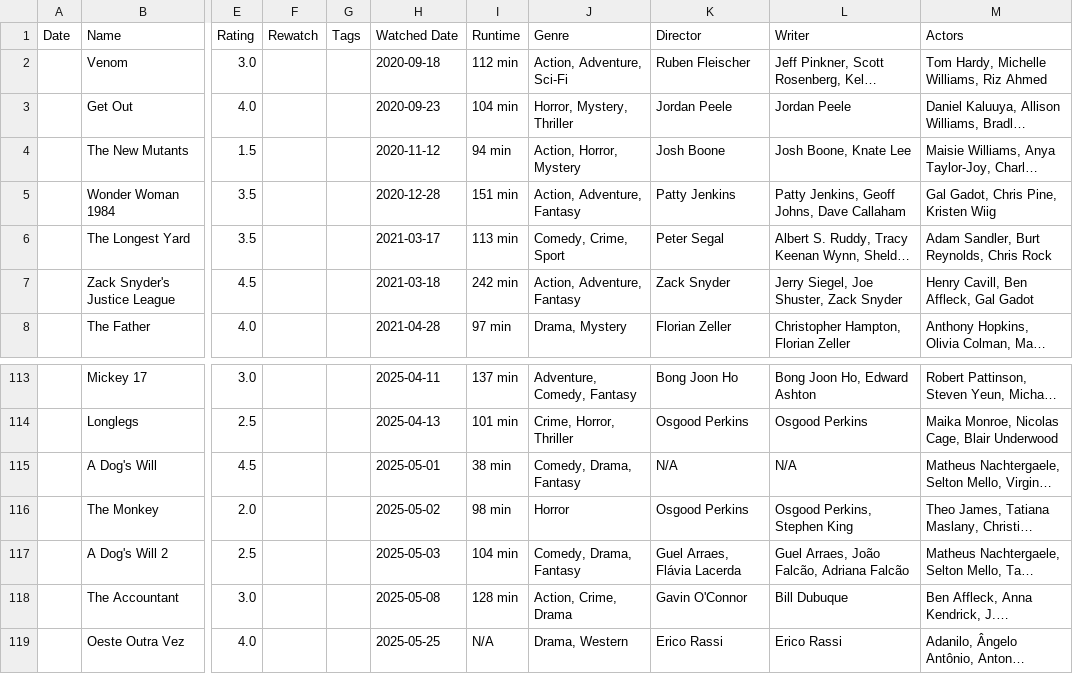
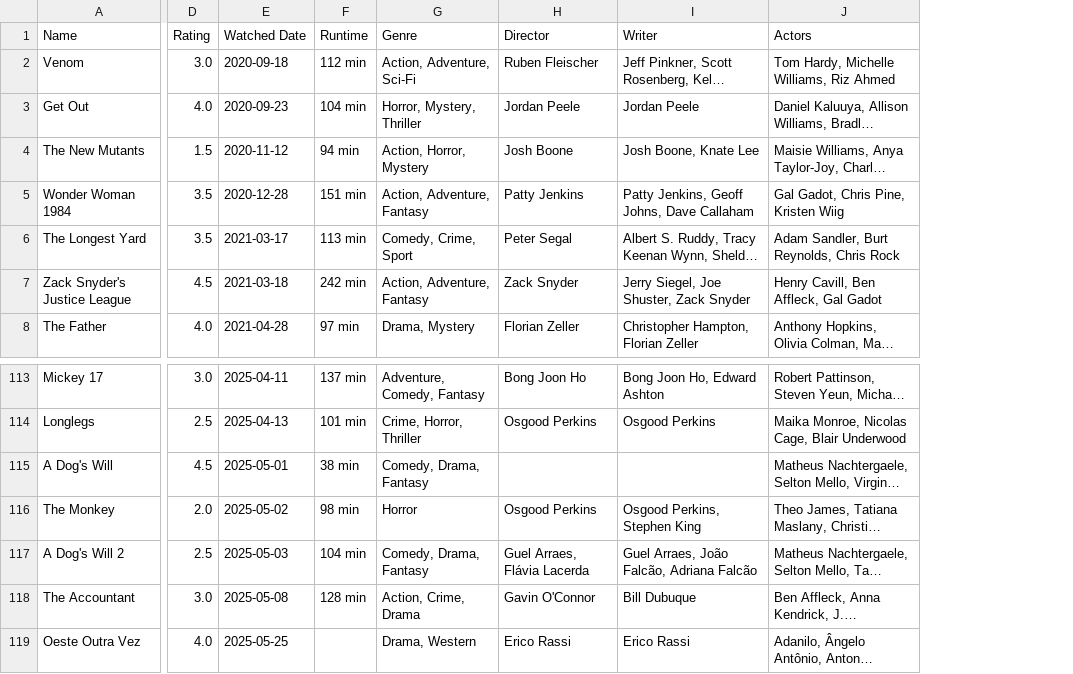
Before and after one commit to felipe-py/Analise_Filmes_Series, a CSV file: data/newer_diary.csv, drawn as a sheet; only a part is shown, gaps mark what is left out; long unchanged cells end in …; removed rows and columns are numbered as before the commit, all else as after; the diff names each change by its address in the sheet, - before the commit and + after, or states it on an @@ line.

```diff
--- a/data/newer_diary.csv
+++ b/data/newer_diary.csv
-column A (Date), empty
-column F (Rewatch), empty
-column G (Tags), empty
-H115 (Director): N/A
+H115 (Director): (empty)
-I115 (Writer): N/A
+I115 (Writer): (empty)
-F119 (Runtime): N/A
+F119 (Runtime): (empty)
```
Also changed, not shown: 1 other file.
